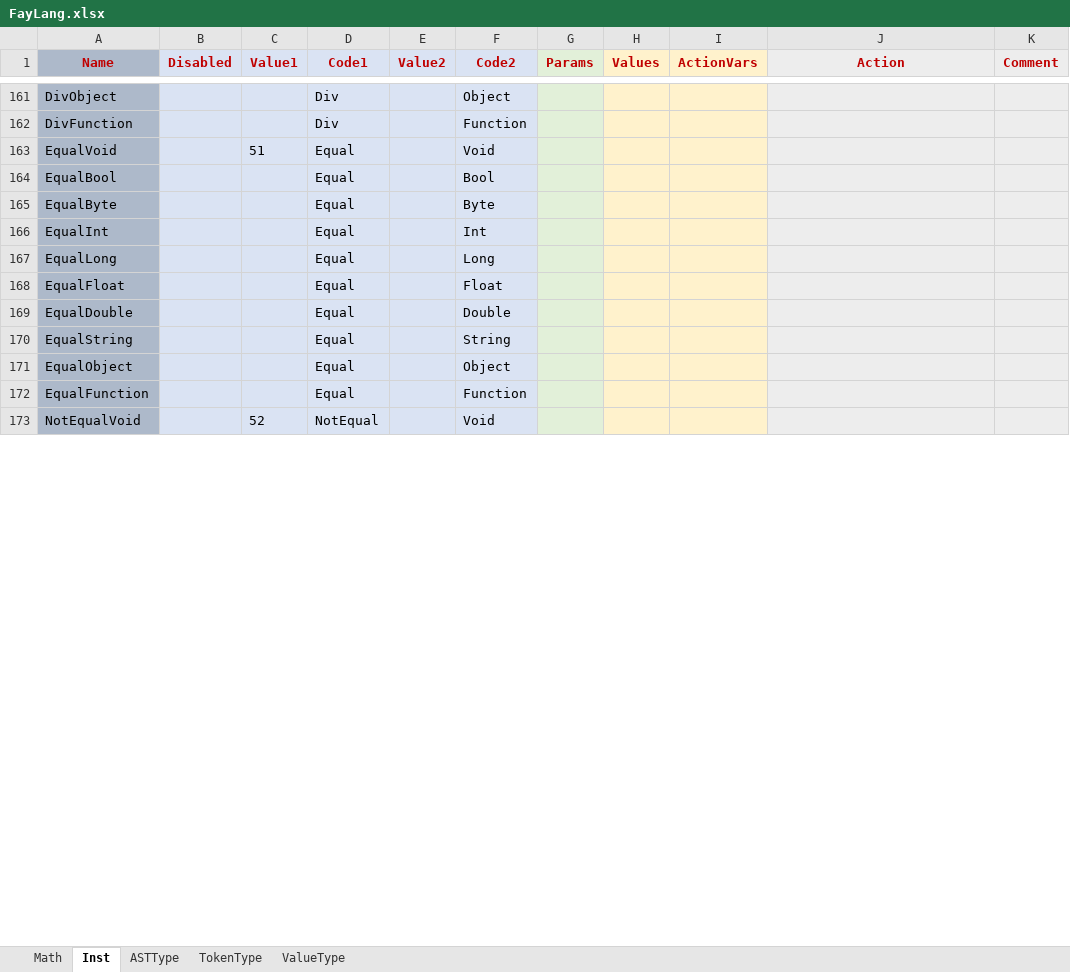
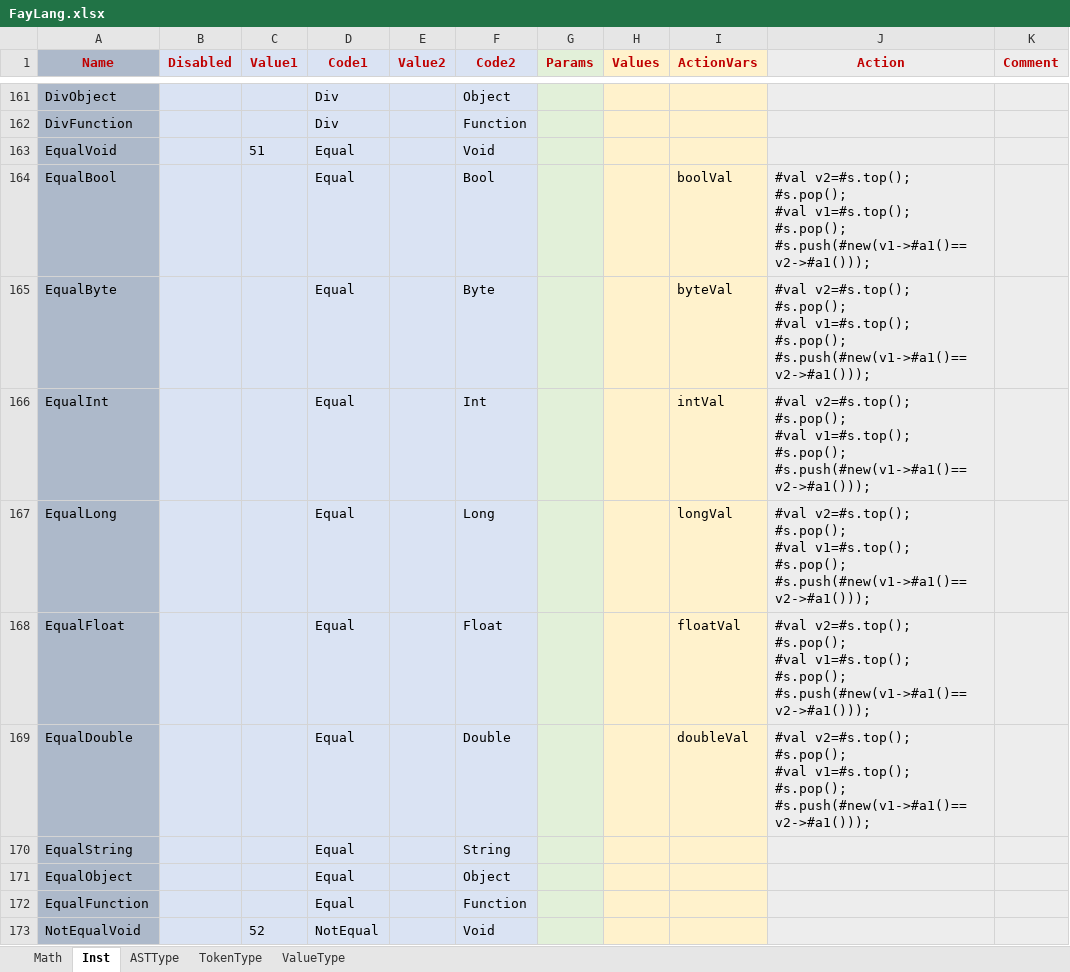
Before and after one commit to larlf/fay, an Excel workbook: doc/FayLang.xlsx, sheet Inst, drawn as a sheet; only a part is shown, gaps mark what is left out; values as stored, in another font and other column widths than the file's, no borders; ↵ is a line break in a cell; the diff covers the shown part only; the diff names each change by its address in the sheet, - before the commit and + after, or states it on an @@ line.

```diff
--- a/doc/FayLang.xlsx (sheet Inst)
+++ b/doc/FayLang.xlsx (sheet Inst)
-I164 (ActionVars): (empty)
+I164 (ActionVars): boolVal
-J164:J169 (Action): (empty)
+J164:J169 (Action): #val v2=#s.top(); ↵ #s.pop(); ↵ #val v1=#s.top(); ↵ #s.pop(); ↵ #s.push(#new(v1->#a1()==v2->#a1()));
-I165 (ActionVars): (empty)
+I165 (ActionVars): byteVal
-I166 (ActionVars): (empty)
+I166 (ActionVars): intVal
-I167 (ActionVars): (empty)
+I167 (ActionVars): longVal
-I168 (ActionVars): (empty)
+I168 (ActionVars): floatVal
-I169 (ActionVars): (empty)
+I169 (ActionVars): doubleVal
```
Also changed, not shown: 48 edited cells elsewhere in this sheet, 9 other files.
